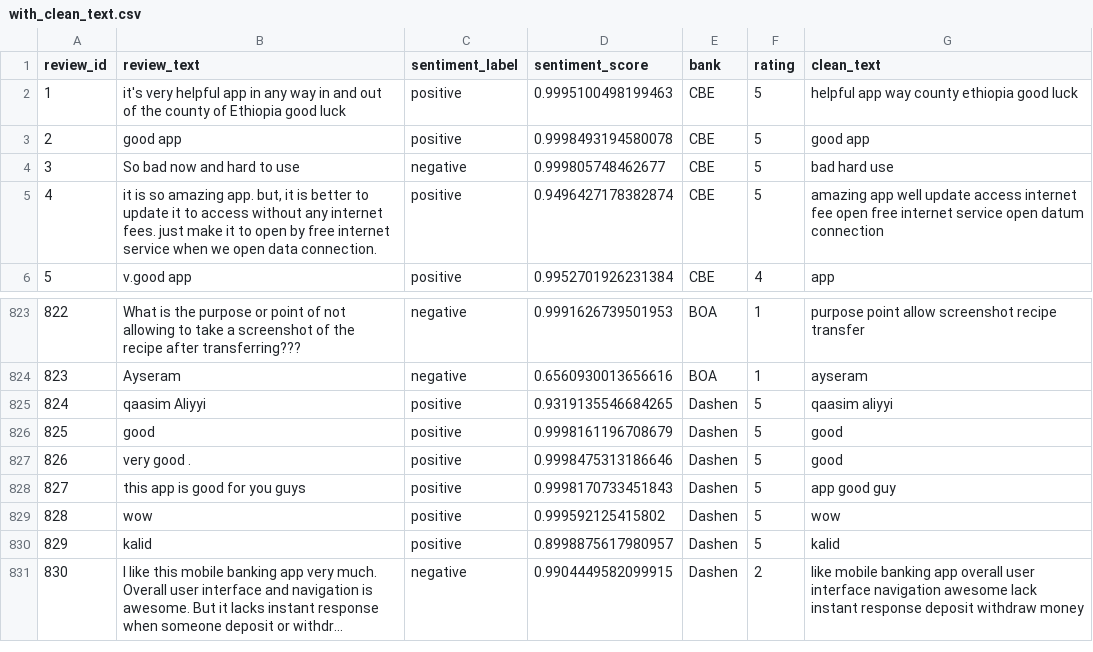
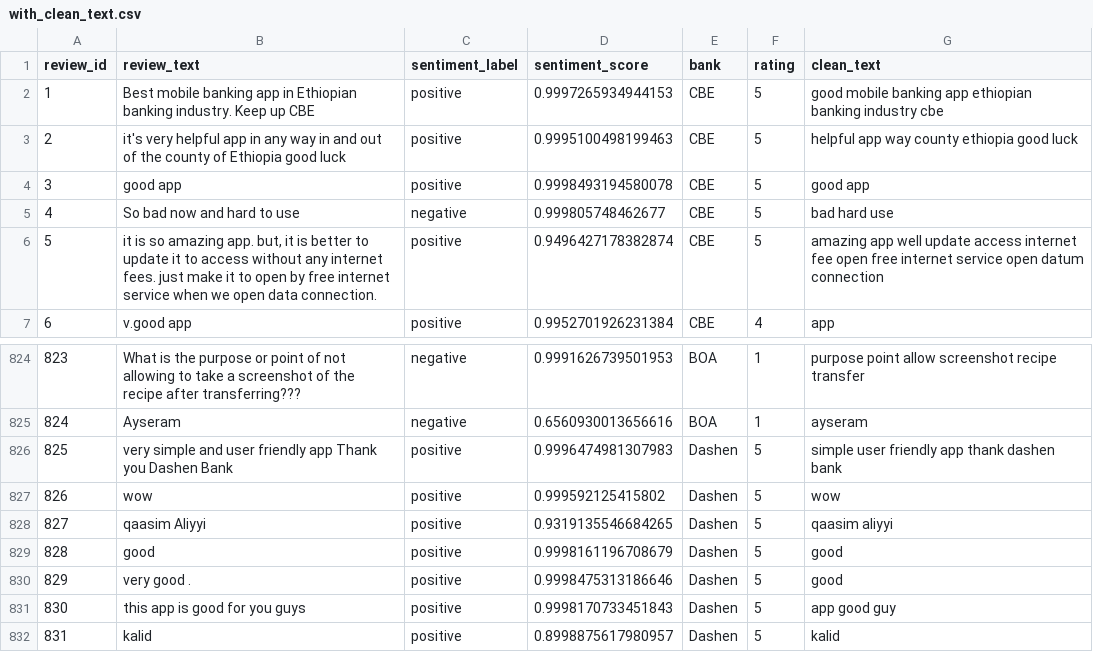
Before and after one commit to ayaf111/fintech-apps, a CSV file: notebooks/with_clean_text.csv, drawn as a sheet; only a part is shown, gaps mark what is left out; the shorter side is filled out with more unchanged rows; long unchanged cells end in …; addresses are those after the commit; the diff names each change by its address in the sheet, - before the commit and + after, or states it on an @@ line.

Commit message:
Store Cleaned Data in Oracle

```diff
--- a/notebooks/with_clean_text.csv
+++ b/notebooks/with_clean_text.csv
+row 2: 1 | Best mobile banking app in Ethiopian banking industry. Keep up CBE | positive | 0.9997265934944153 | CBE | 5 | good mobile banking app ethiopian banking industry cbe
@@ column A (review_id) renumbered from row 3 down @@
+row 826: 825 | very simple and user friendly app Thank you Dashen Bank | positive | 0.9996474981307983 | Dashen | 5 | simple user friendly app thank dashen bank
@@ row 829 moved to row 827: 826 @@
```
Also changed, not shown: notebooks/bank_reviews_limited.csv, notebooks/cleaned_bank_reviews.csv, 3 other files.
